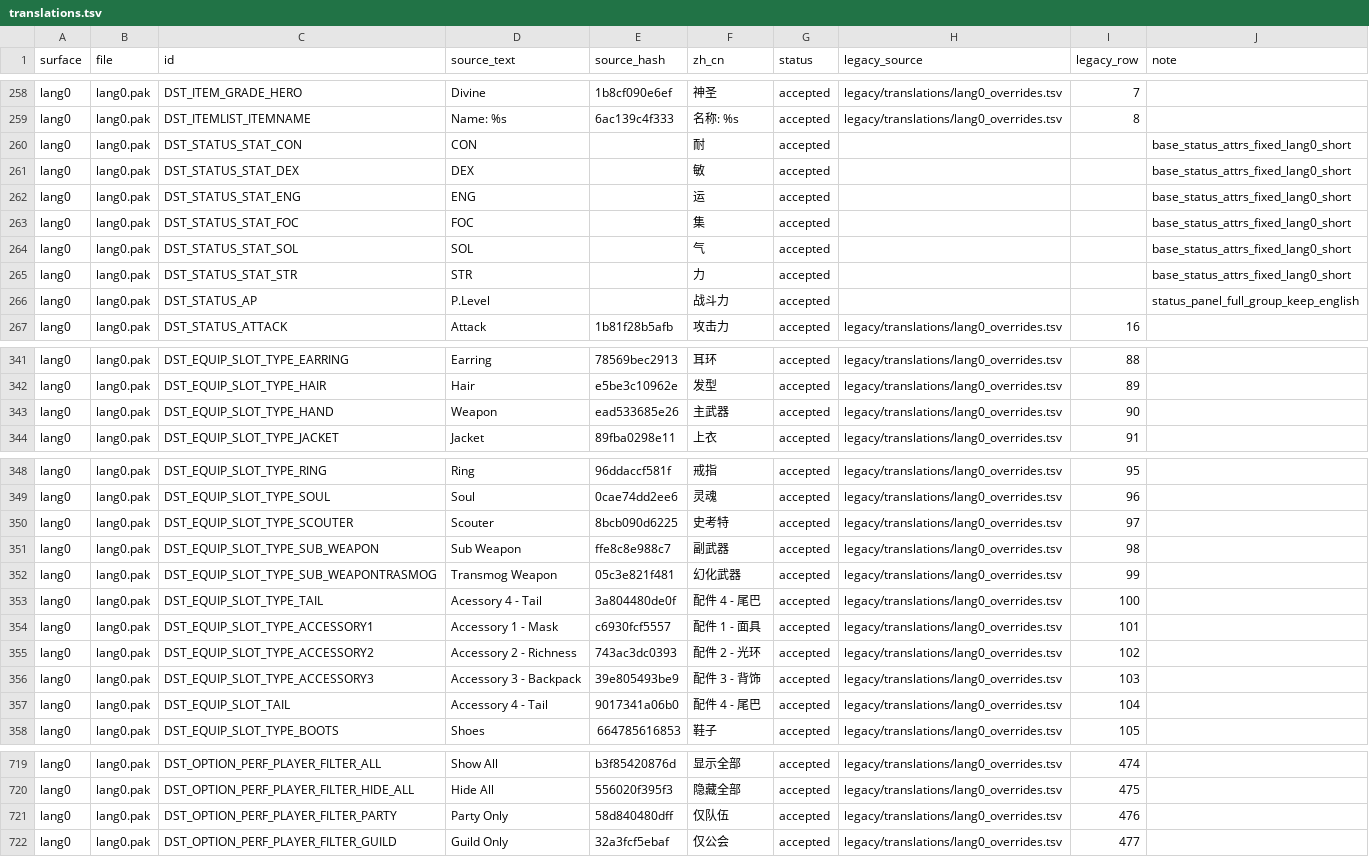
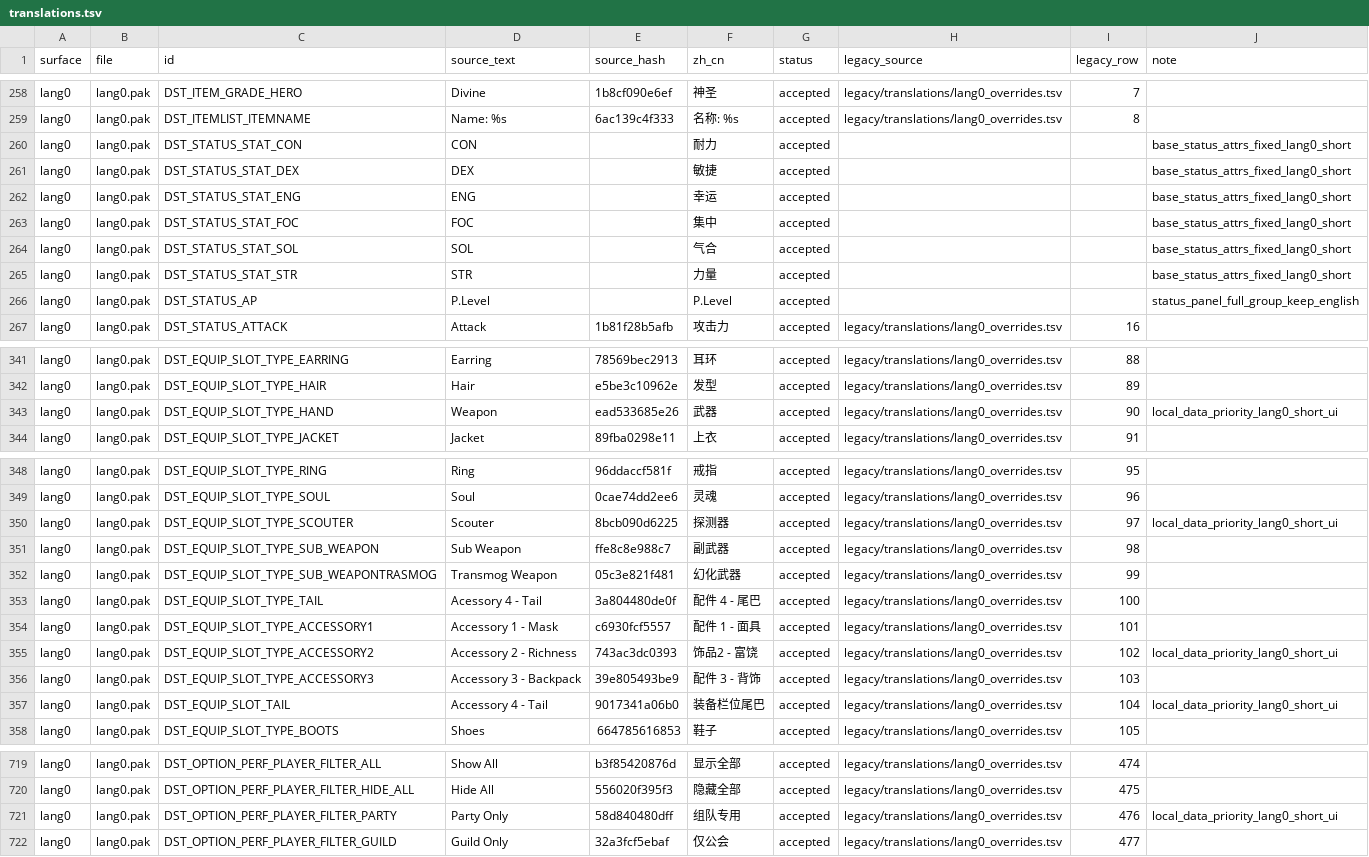
Before and after one commit to kalworth/DBOZero, a TSV file: data/translations.tsv, drawn as a sheet; only a part is shown, gaps mark what is left out.

Commit message:
Apply local data priority to short lang0 labels

```diff
--- a/data/translations.tsv
+++ b/data/translations.tsv
@@ -259,9 +259,9 @@ lang0	lang0.pak	DST_ITEM_GRADE_HERO	Divine	1b8cf090e6ef	神圣	accepted	legacy/t
 lang0	lang0.pak	DST_ITEMLIST_ITEMNAME	Name: %s	6ac139c4f333	名称: %s	accepted	legacy/translations/lang0_overrides.tsv	8	
-lang0	lang0.pak	DST_STATUS_STAT_CON	CON		耐	accepted			base_status_attrs_fixed_lang0_short
-lang0	lang0.pak	DST_STATUS_STAT_DEX	DEX		敏	accepted			base_status_attrs_fixed_lang0_short
-lang0	lang0.pak	DST_STATUS_STAT_ENG	ENG		运	accepted			base_status_attrs_fixed_lang0_short
-lang0	lang0.pak	DST_STATUS_STAT_FOC	FOC		集	accepted			base_status_attrs_fixed_lang0_short
-lang0	lang0.pak	DST_STATUS_STAT_SOL	SOL		气	accepted			base_status_attrs_fixed_lang0_short
-lang0	lang0.pak	DST_STATUS_STAT_STR	STR		力	accepted			base_status_attrs_fixed_lang0_short
-lang0	lang0.pak	DST_STATUS_AP	P.Level		战斗力	accepted			status_panel_full_group_keep_english
+lang0	lang0.pak	DST_STATUS_STAT_CON	CON		耐力	accepted			base_status_attrs_fixed_lang0_short
+lang0	lang0.pak	DST_STATUS_STAT_DEX	DEX		敏捷	accepted			base_status_attrs_fixed_lang0_short
+lang0	lang0.pak	DST_STATUS_STAT_ENG	ENG		幸运	accepted			base_status_attrs_fixed_lang0_short
+lang0	lang0.pak	DST_STATUS_STAT_FOC	FOC		集中	accepted			base_status_attrs_fixed_lang0_short
+lang0	lang0.pak	DST_STATUS_STAT_SOL	SOL		气合	accepted			base_status_attrs_fixed_lang0_short
+lang0	lang0.pak	DST_STATUS_STAT_STR	STR		力量	accepted			base_status_attrs_fixed_lang0_short
+lang0	lang0.pak	DST_STATUS_AP	P.Level		P.Level	accepted			status_panel_full_group_keep_english
 lang0	lang0.pak	DST_STATUS_ATTACK	Attack	1b81f28b5afb	攻击力	accepted	legacy/translations/lang0_overrides.tsv	16	
@@ -342,3 +342,3 @@ lang0	lang0.pak	DST_EQUIP_SLOT_TYPE_EARRING	Earring	78569bec2913	耳环	accepted
 lang0	lang0.pak	DST_EQUIP_SLOT_TYPE_HAIR	Hair	e5be3c10962e	发型	accepted	legacy/translations/lang0_overrides.tsv	89	
-lang0	lang0.pak	DST_EQUIP_SLOT_TYPE_HAND	Weapon	ead533685e26	主武器	accepted	legacy/translations/lang0_overrides.tsv	90	
+lang0	lang0.pak	DST_EQUIP_SLOT_TYPE_HAND	Weapon	ead533685e26	武器	accepted	legacy/translations/lang0_overrides.tsv	90	local_data_priority_lang0_short_ui
 lang0	lang0.pak	DST_EQUIP_SLOT_TYPE_JACKET	Jacket	89fba0298e11	上衣	accepted	legacy/translations/lang0_overrides.tsv	91	
@@ -349,3 +349,3 @@ lang0	lang0.pak	DST_EQUIP_SLOT_TYPE_RING	Ring	96ddaccf581f	戒指	accepted	legac
 lang0	lang0.pak	DST_EQUIP_SLOT_TYPE_SOUL	Soul	0cae74dd2ee6	灵魂	accepted	legacy/translations/lang0_overrides.tsv	96	
-lang0	lang0.pak	DST_EQUIP_SLOT_TYPE_SCOUTER	Scouter	8bcb090d6225	史考特	accepted	legacy/translations/lang0_overrides.tsv	97	
+lang0	lang0.pak	DST_EQUIP_SLOT_TYPE_SCOUTER	Scouter	8bcb090d6225	探测器	accepted	legacy/translations/lang0_overrides.tsv	97	local_data_priority_lang0_short_ui
 lang0	lang0.pak	DST_EQUIP_SLOT_TYPE_SUB_WEAPON	Sub Weapon	ffe8c8e988c7	副武器	accepted	legacy/translations/lang0_overrides.tsv	98	
@@ -354,5 +354,5 @@ lang0	lang0.pak	DST_EQUIP_SLOT_TYPE_TAIL	Acessory 4 - Tail	3a804480de0f	配件 4
 lang0	lang0.pak	DST_EQUIP_SLOT_TYPE_ACCESSORY1	Accessory 1 - Mask	c6930fcf5557	配件 1 - 面具	accepted	legacy/translations/lang0_overrides.tsv	101	
-lang0	lang0.pak	DST_EQUIP_SLOT_TYPE_ACCESSORY2	Accessory 2 - Richness	743ac3dc0393	配件 2 - 光环	accepted	legacy/translations/lang0_overrides.tsv	102	
+lang0	lang0.pak	DST_EQUIP_SLOT_TYPE_ACCESSORY2	Accessory 2 - Richness	743ac3dc0393	饰品2 - 富饶	accepted	legacy/translations/lang0_overrides.tsv	102	local_data_priority_lang0_short_ui
 lang0	lang0.pak	DST_EQUIP_SLOT_TYPE_ACCESSORY3	Accessory 3 - Backpack	39e805493be9	配件 3 - 背饰	accepted	legacy/translations/lang0_overrides.tsv	103	
-lang0	lang0.pak	DST_EQUIP_SLOT_TAIL	Accessory 4 - Tail	9017341a06b0	配件 4 - 尾巴	accepted	legacy/translations/lang0_overrides.tsv	104	
+lang0	lang0.pak	DST_EQUIP_SLOT_TAIL	Accessory 4 - Tail	9017341a06b0	装备栏位尾巴	accepted	legacy/translations/lang0_overrides.tsv	104	local_data_priority_lang0_short_ui
 lang0	lang0.pak	DST_EQUIP_SLOT_TYPE_BOOTS	Shoes	664785616853	鞋子	accepted	legacy/translations/lang0_overrides.tsv	105	
@@ -720,3 +720,3 @@ lang0	lang0.pak	DST_OPTION_PERF_PLAYER_FILTER_ALL	Show All	b3f85420876d	显示
 lang0	lang0.pak	DST_OPTION_PERF_PLAYER_FILTER_HIDE_ALL	Hide All	556020f395f3	隐藏全部	accepted	legacy/translations/lang0_overrides.tsv	475	
-lang0	lang0.pak	DST_OPTION_PERF_PLAYER_FILTER_PARTY	Party Only	58d840480dff	仅队伍	accepted	legacy/translations/lang0_overrides.tsv	476	
+lang0	lang0.pak	DST_OPTION_PERF_PLAYER_FILTER_PARTY	Party Only	58d840480dff	组队专用	accepted	legacy/translations/lang0_overrides.tsv	476	local_data_priority_lang0_short_ui
 lang0	lang0.pak	DST_OPTION_PERF_PLAYER_FILTER_GUILD	Guild Only	32a3fcf5ebaf	仅公会	accepted	legacy/translations/lang0_overrides.tsv	477	
```
